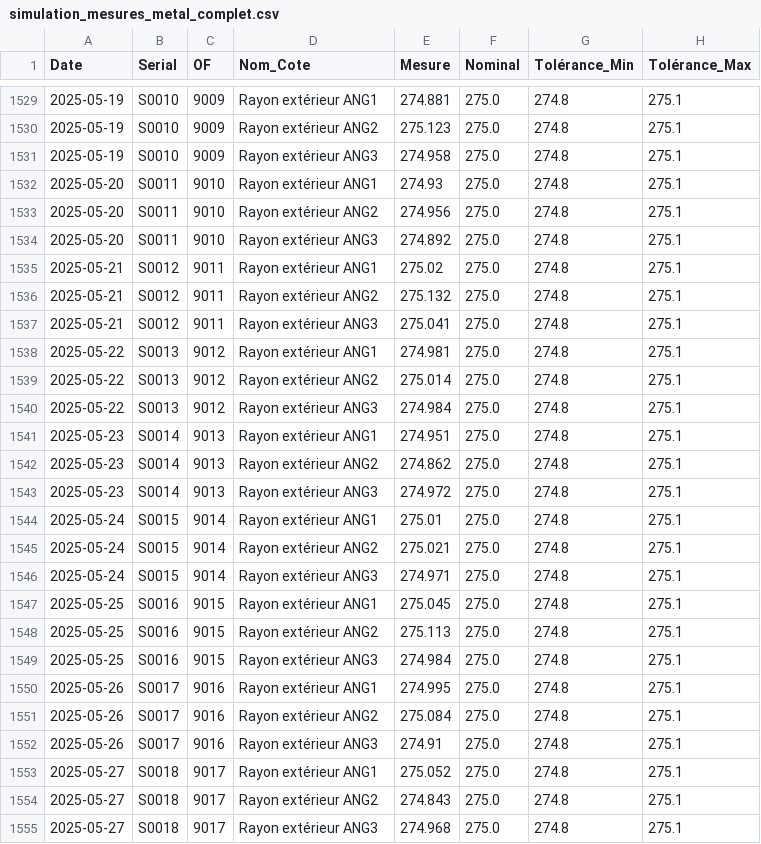
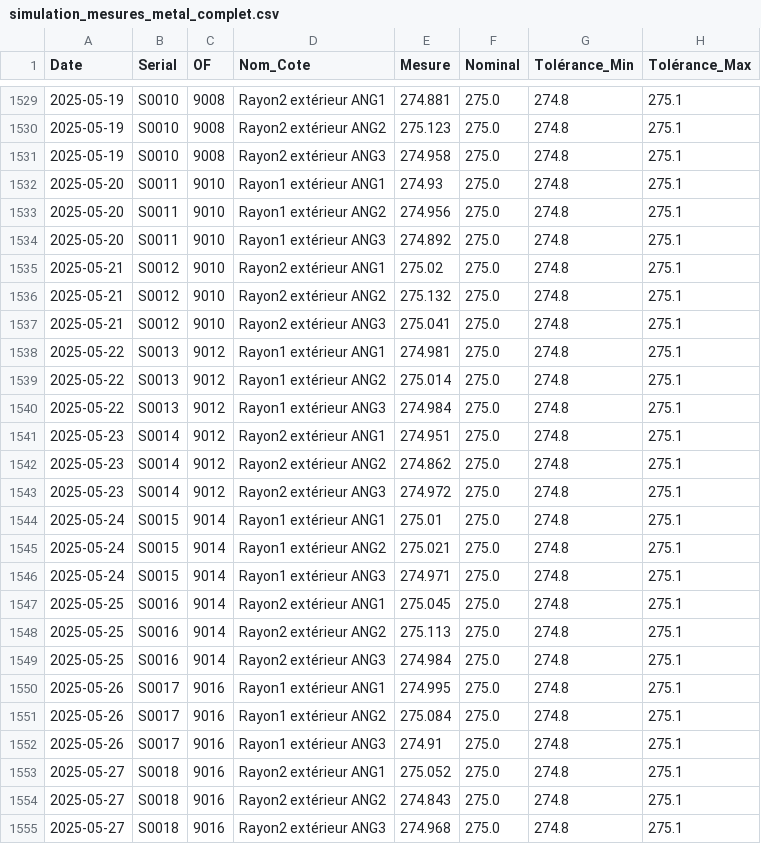
Before and after one commit to rricc22/freelance, a CSV file: Synthetique_data/simulation_mesures_metal_complet.csv, drawn as a sheet; only a part is shown, gaps mark what is left out; the diff covers the shown part only.

```diff
--- a/Synthetique_data/simulation_mesures_metal_complet.csv
+++ b/Synthetique_data/simulation_mesures_metal_complet.csv
@@ -1529,27 +1529,27 @@ Date,Serial,OF,Nom_Cote,Mesure,Nominal,Tolérance_Min,Tolérance_Max
-2025-05-19,S0010,9009,Rayon extérieur ANG1,274.881,275.0,274.8,275.1
-2025-05-19,S0010,9009,Rayon extérieur ANG2,275.123,275.0,274.8,275.1
-2025-05-19,S0010,9009,Rayon extérieur ANG3,274.958,275.0,274.8,275.1
-2025-05-20,S0011,9010,Rayon extérieur ANG1,274.93,275.0,274.8,275.1
-2025-05-20,S0011,9010,Rayon extérieur ANG2,274.956,275.0,274.8,275.1
-2025-05-20,S0011,9010,Rayon extérieur ANG3,274.892,275.0,274.8,275.1
-2025-05-21,S0012,9011,Rayon extérieur ANG1,275.02,275.0,274.8,275.1
-2025-05-21,S0012,9011,Rayon extérieur ANG2,275.132,275.0,274.8,275.1
-2025-05-21,S0012,9011,Rayon extérieur ANG3,275.041,275.0,274.8,275.1
-2025-05-22,S0013,9012,Rayon extérieur ANG1,274.981,275.0,274.8,275.1
-2025-05-22,S0013,9012,Rayon extérieur ANG2,275.014,275.0,274.8,275.1
-2025-05-22,S0013,9012,Rayon extérieur ANG3,274.984,275.0,274.8,275.1
-2025-05-23,S0014,9013,Rayon extérieur ANG1,274.951,275.0,274.8,275.1
-2025-05-23,S0014,9013,Rayon extérieur ANG2,274.862,275.0,274.8,275.1
-2025-05-23,S0014,9013,Rayon extérieur ANG3,274.972,275.0,274.8,275.1
-2025-05-24,S0015,9014,Rayon extérieur ANG1,275.01,275.0,274.8,275.1
-2025-05-24,S0015,9014,Rayon extérieur ANG2,275.021,275.0,274.8,275.1
-2025-05-24,S0015,9014,Rayon extérieur ANG3,274.971,275.0,274.8,275.1
-2025-05-25,S0016,9015,Rayon extérieur ANG1,275.045,275.0,274.8,275.1
-2025-05-25,S0016,9015,Rayon extérieur ANG2,275.113,275.0,274.8,275.1
-2025-05-25,S0016,9015,Rayon extérieur ANG3,274.984,275.0,274.8,275.1
-2025-05-26,S0017,9016,Rayon extérieur ANG1,274.995,275.0,274.8,275.1
-2025-05-26,S0017,9016,Rayon extérieur ANG2,275.084,275.0,274.8,275.1
-2025-05-26,S0017,9016,Rayon extérieur ANG3,274.91,275.0,274.8,275.1
-2025-05-27,S0018,9017,Rayon extérieur ANG1,275.052,275.0,274.8,275.1
-2025-05-27,S0018,9017,Rayon extérieur ANG2,274.843,275.0,274.8,275.1
-2025-05-27,S0018,9017,Rayon extérieur ANG3,274.968,275.0,274.8,275.1
+2025-05-19,S0010,9008,Rayon2 extérieur ANG1,274.881,275.0,274.8,275.1
+2025-05-19,S0010,9008,Rayon2 extérieur ANG2,275.123,275.0,274.8,275.1
+2025-05-19,S0010,9008,Rayon2 extérieur ANG3,274.958,275.0,274.8,275.1
+2025-05-20,S0011,9010,Rayon1 extérieur ANG1,274.93,275.0,274.8,275.1
+2025-05-20,S0011,9010,Rayon1 extérieur ANG2,274.956,275.0,274.8,275.1
+2025-05-20,S0011,9010,Rayon1 extérieur ANG3,274.892,275.0,274.8,275.1
+2025-05-21,S0012,9010,Rayon2 extérieur ANG1,275.02,275.0,274.8,275.1
+2025-05-21,S0012,9010,Rayon2 extérieur ANG2,275.132,275.0,274.8,275.1
+2025-05-21,S0012,9010,Rayon2 extérieur ANG3,275.041,275.0,274.8,275.1
+2025-05-22,S0013,9012,Rayon1 extérieur ANG1,274.981,275.0,274.8,275.1
+2025-05-22,S0013,9012,Rayon1 extérieur ANG2,275.014,275.0,274.8,275.1
+2025-05-22,S0013,9012,Rayon1 extérieur ANG3,274.984,275.0,274.8,275.1
+2025-05-23,S0014,9012,Rayon2 extérieur ANG1,274.951,275.0,274.8,275.1
+2025-05-23,S0014,9012,Rayon2 extérieur ANG2,274.862,275.0,274.8,275.1
+2025-05-23,S0014,9012,Rayon2 extérieur ANG3,274.972,275.0,274.8,275.1
+2025-05-24,S0015,9014,Rayon1 extérieur ANG1,275.01,275.0,274.8,275.1
+2025-05-24,S0015,9014,Rayon1 extérieur ANG2,275.021,275.0,274.8,275.1
+2025-05-24,S0015,9014,Rayon1 extérieur ANG3,274.971,275.0,274.8,275.1
+2025-05-25,S0016,9014,Rayon2 extérieur ANG1,275.045,275.0,274.8,275.1
+2025-05-25,S0016,9014,Rayon2 extérieur ANG2,275.113,275.0,274.8,275.1
+2025-05-25,S0016,9014,Rayon2 extérieur ANG3,274.984,275.0,274.8,275.1
+2025-05-26,S0017,9016,Rayon1 extérieur ANG1,274.995,275.0,274.8,275.1
+2025-05-26,S0017,9016,Rayon1 extérieur ANG2,275.084,275.0,274.8,275.1
+2025-05-26,S0017,9016,Rayon1 extérieur ANG3,274.91,275.0,274.8,275.1
+2025-05-27,S0018,9016,Rayon2 extérieur ANG1,275.052,275.0,274.8,275.1
+2025-05-27,S0018,9016,Rayon2 extérieur ANG2,274.843,275.0,274.8,275.1
+2025-05-27,S0018,9016,Rayon2 extérieur ANG3,274.968,275.0,274.8,275.1
```
Also changed, not shown: 93 edited cells elsewhere in this file, 4 other files.
